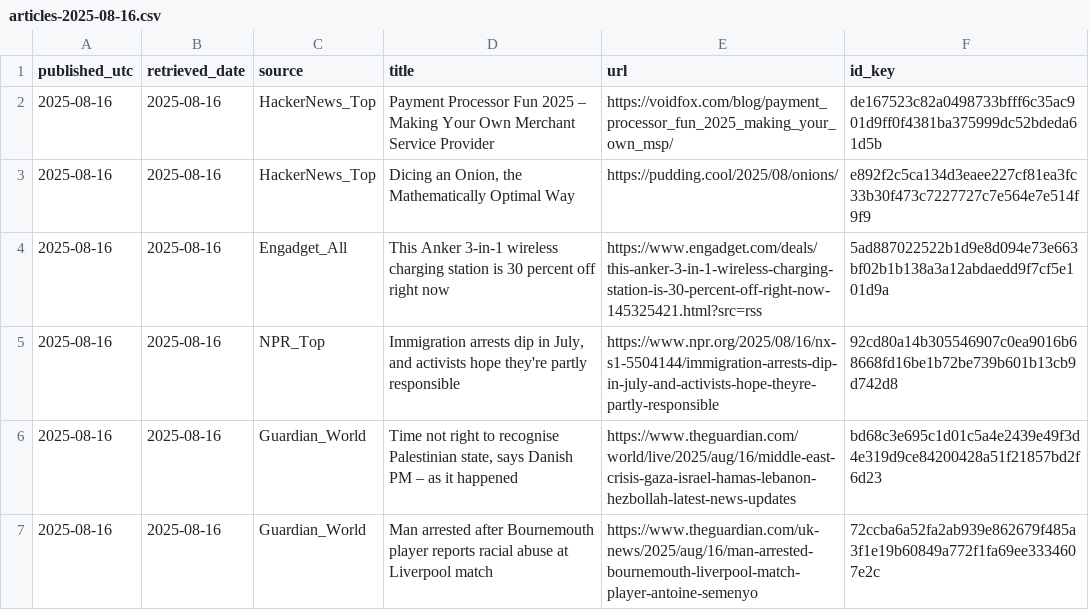
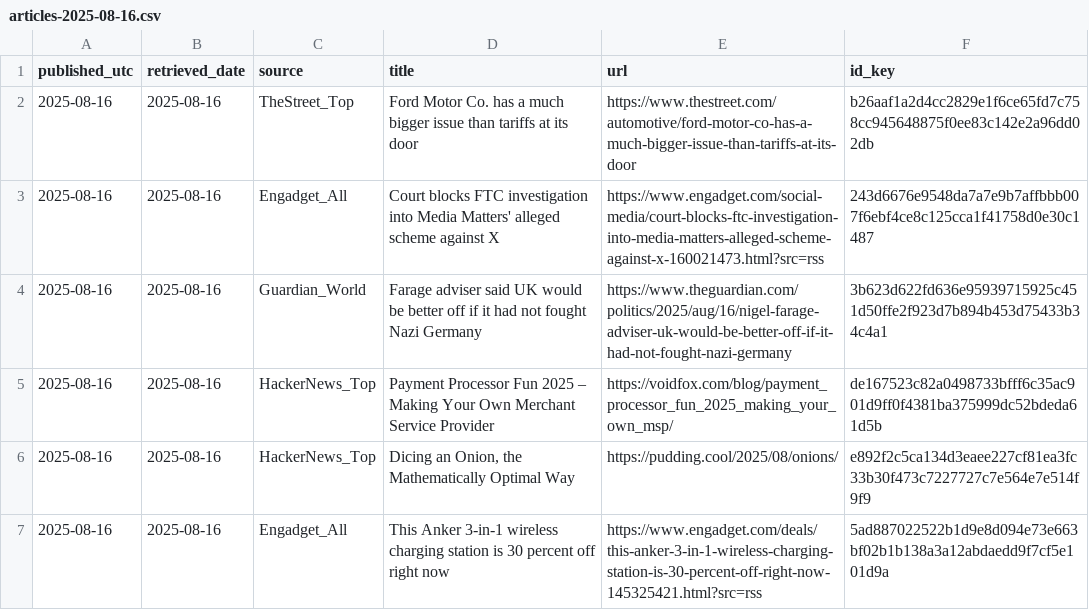
Before and after one commit to O0111lqczeadxws/rss-scanner, a CSV file: docs/archive/articles-2025-08-16.csv, drawn as a sheet; only a part is shown; the shorter side is filled out with more unchanged rows; the diff names each change by its address in the sheet, - before the commit and + after, or states it on an @@ line.

```diff
--- a/docs/archive/articles-2025-08-16.csv
+++ b/docs/archive/articles-2025-08-16.csv
+row 2: 2025-08-16 | 2025-08-16 | TheStreet_Top | Ford Motor Co. has a much bigger issue than tariffs at its door | https://www.thestreet.com/automotive/ford-motor-co-has-a-much-bigger-issue-than-tariffs-at-its-door | b26aaf1a2d4cc2829e1f6ce65fd7c758cc945648875f0ee83c142e2a96dd02db
+row 3: 2025-08-16 | 2025-08-16 | Engadget_All | Court blocks FTC investigation into Media Matters' alleged scheme against X | https://www.engadget.com/social-media/court-blocks-ftc-investigation-into-media-matters-alleged-scheme-against-x-160021473.html?src=rss | 243d6676e9548da7a7e9b7affbbb007f6ebf4ce8c125cca1f41758d0e30c1487
+row 4: 2025-08-16 | 2025-08-16 | Guardian_World | Farage adviser said UK would be better off if it had not fought Nazi Germany | https://www.theguardian.com/politics/2025/aug/16/nigel-farage-adviser-uk-would-be-better-off-if-it-had-not-fought-nazi-germany | 3b623d622fd636e95939715925c451d50ffe2f923d7b894b453d75433b34c4a1
```
Also changed, not shown: docs/articles.csv, 5 other files.
